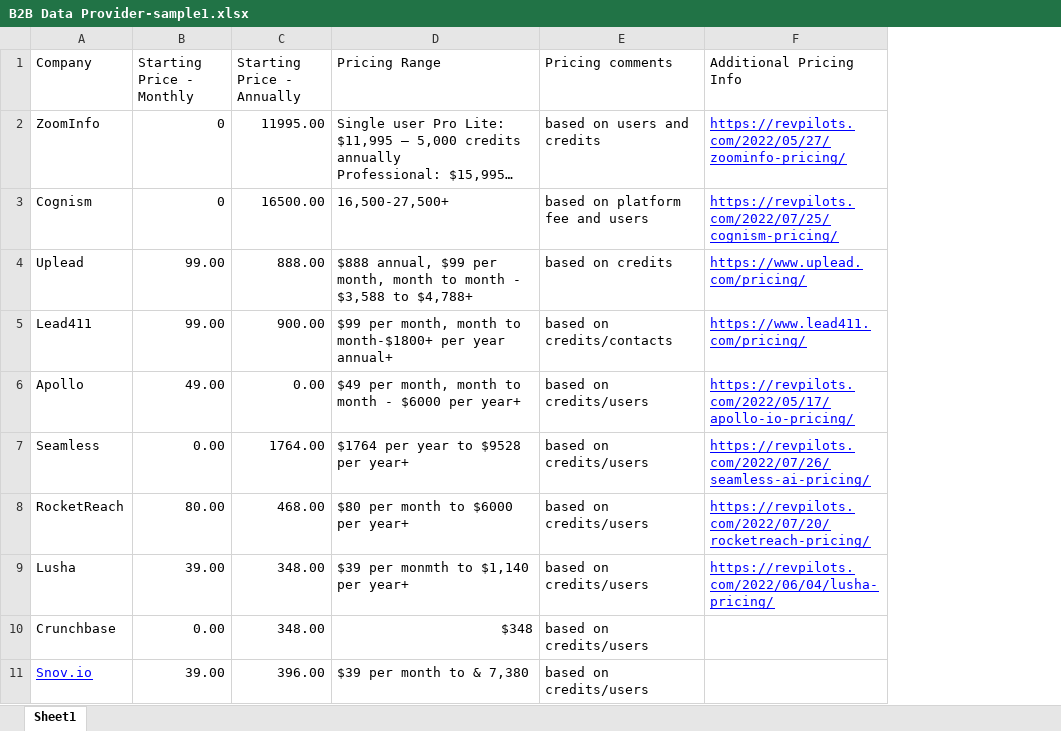
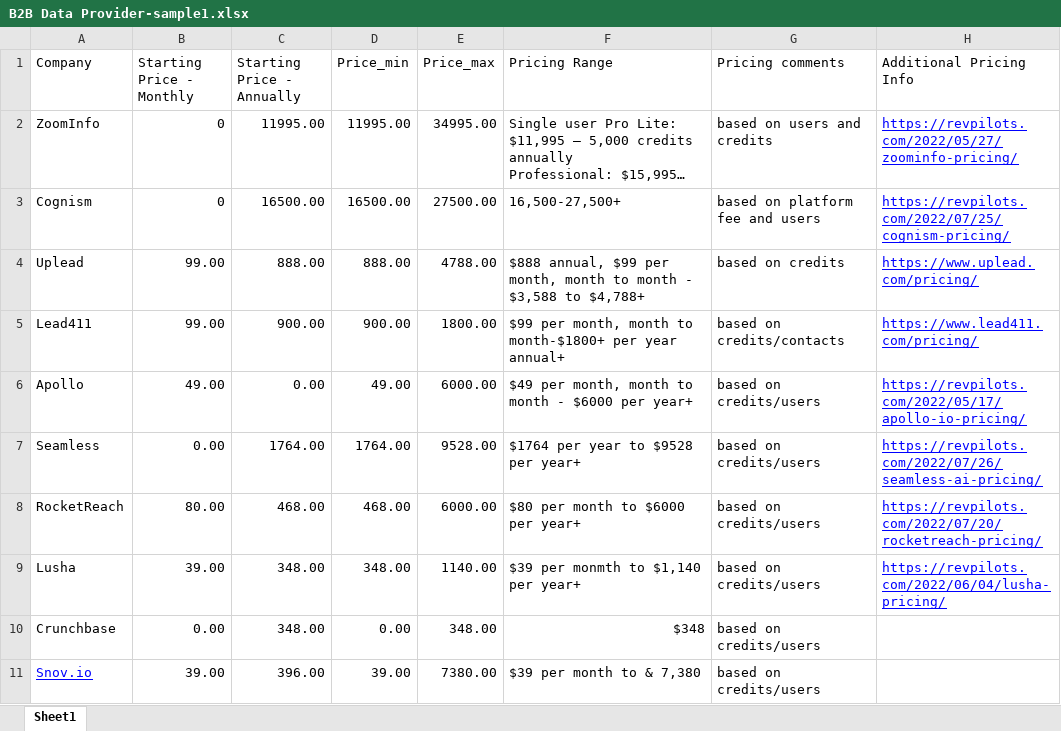
Before and after one commit to hseju/SoftwareRecommender, an Excel workbook: B2B Data Provider-sample1.xlsx, sheet Sheet1, drawn as a sheet; only a part is shown; long unchanged cells end in …; values as stored, in another font and other column widths than the file's, no borders; the diff names each change by its address in the sheet, - before the commit and + after, or states it on an @@ line.

```diff
--- a/B2B Data Provider-sample1.xlsx (sheet Sheet1)
+++ b/B2B Data Provider-sample1.xlsx (sheet Sheet1)
+column D (Price_min), rows 2-11: 11995.00 | 16500.00 | 888.00 | 900.00 | 49.00 | 1764.00 | 468.00 | 348.00 | 0.00 | 39.00
+column E (Price_max), rows 2-11: 34995.00 | 27500.00 | 4788.00 | 1800.00 | 6000.00 | 9528.00 | 6000.00 | 1140.00 | 348.00 | 7380.00
```
Also changed, not shown: 11 other files.
